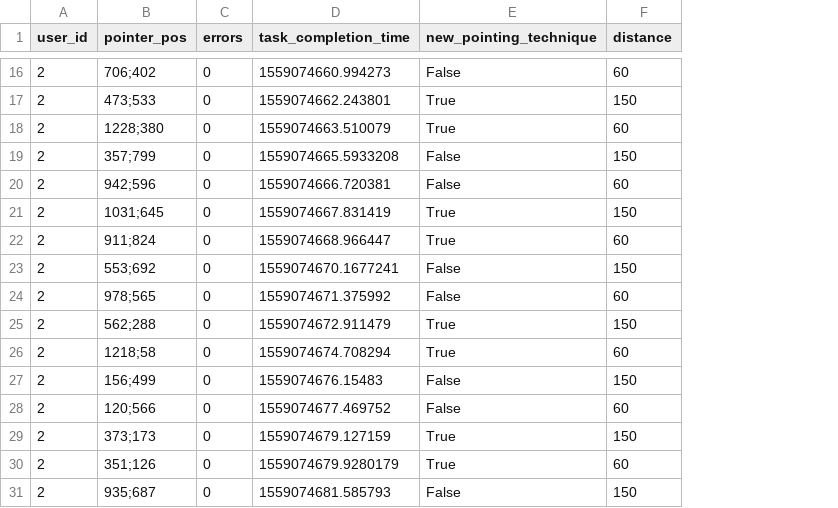
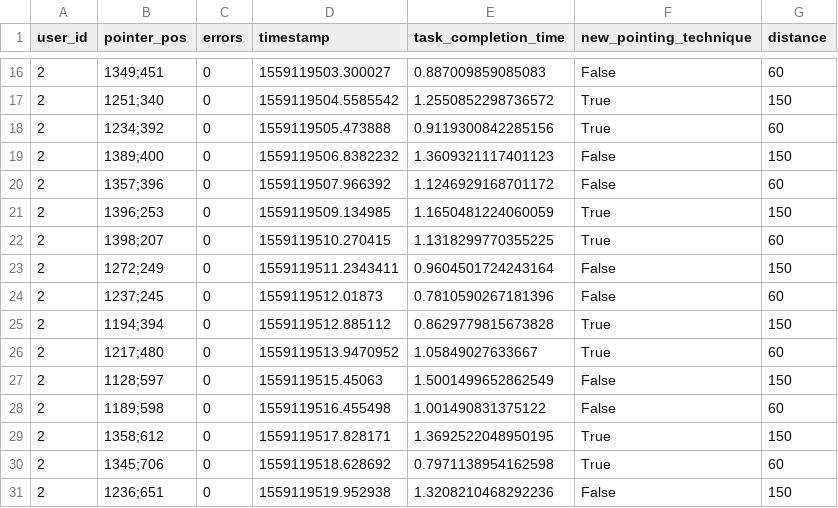
Before and after one commit to ChristophToegel/ITT2019_GruppeD_1, a CSV file: Blatt_5/p2.csv, drawn as a sheet; only a part is shown, gaps mark what is left out; addresses are those after the commit; the diff covers the shown part only; the diff names each change by its address in the sheet, - before the commit and + after, or states it on an @@ line.

```diff
--- a/Blatt_5/p2.csv
+++ b/Blatt_5/p2.csv
+column D (timestamp), rows 16-31: 1559119503.300027 | 1559119504.5585542 | 1559119505.473888 | 1559119506.8382232 | 1559119507.966392 | 1559119509.134985 | 1559119510.270415 | 1559119511.2343411 | 1559119512.01873 | 1559119512.885112 | 1559119513.9470952 | 1559119515.45063 | 1559119516.455498 | 1559119517.828171 | 1559119518.628692 | 1559119519.952938
-B16 (pointer_pos): 706;402
+B16 (pointer_pos): 1349;451
-E16 (task_completion_time): 1559074660.994273
+E16 (task_completion_time): 0.887009859085083
-B17 (pointer_pos): 473;533
+B17 (pointer_pos): 1251;340
-E17 (task_completion_time): 1559074662.243801
+E17 (task_completion_time): 1.2550852298736572
-B18 (pointer_pos): 1228;380
+B18 (pointer_pos): 1234;392
-E18 (task_completion_time): 1559074663.510079
+E18 (task_completion_time): 0.9119300842285156
-B19 (pointer_pos): 357;799
+B19 (pointer_pos): 1389;400
-E19 (task_completion_time): 1559074665.5933208
+E19 (task_completion_time): 1.3609321117401123
-B20 (pointer_pos): 942;596
+B20 (pointer_pos): 1357;396
-E20 (task_completion_time): 1559074666.720381
+E20 (task_completion_time): 1.1246929168701172
-B21 (pointer_pos): 1031;645
+B21 (pointer_pos): 1396;253
-E21 (task_completion_time): 1559074667.831419
+E21 (task_completion_time): 1.1650481224060059
-B22 (pointer_pos): 911;824
+B22 (pointer_pos): 1398;207
-E22 (task_completion_time): 1559074668.966447
+E22 (task_completion_time): 1.1318299770355225
-B23 (pointer_pos): 553;692
+B23 (pointer_pos): 1272;249
-E23 (task_completion_time): 1559074670.1677241
+E23 (task_completion_time): 0.9604501724243164
-B24 (pointer_pos): 978;565
+B24 (pointer_pos): 1237;245
-E24 (task_completion_time): 1559074671.375992
+E24 (task_completion_time): 0.7810590267181396
-B25 (pointer_pos): 562;288
+B25 (pointer_pos): 1194;394
-E25 (task_completion_time): 1559074672.911479
+E25 (task_completion_time): 0.8629779815673828
-B26 (pointer_pos): 1218;58
+B26 (pointer_pos): 1217;480
-E26 (task_completion_time): 1559074674.708294
+E26 (task_completion_time): 1.05849027633667
-B27 (pointer_pos): 156;499
+B27 (pointer_pos): 1128;597
-E27 (task_completion_time): 1559074676.15483
+E27 (task_completion_time): 1.5001499652862549
-B28 (pointer_pos): 120;566
+B28 (pointer_pos): 1189;598
-E28 (task_completion_time): 1559074677.469752
+E28 (task_completion_time): 1.001490831375122
-B29 (pointer_pos): 373;173
+B29 (pointer_pos): 1358;612
-E29 (task_completion_time): 1559074679.127159
+E29 (task_completion_time): 1.3692522048950195
-B30 (pointer_pos): 351;126
+B30 (pointer_pos): 1345;706
-E30 (task_completion_time): 1559074679.9280179
+E30 (task_completion_time): 0.7971138954162598
-B31 (pointer_pos): 935;687
+B31 (pointer_pos): 1236;651
-E31 (task_completion_time): 1559074681.585793
+E31 (task_completion_time): 1.3208210468292236
```
Also changed, not shown: 2 added rows, 2 removed rows and 48 edited cells elsewhere in this file, 3 other files.
